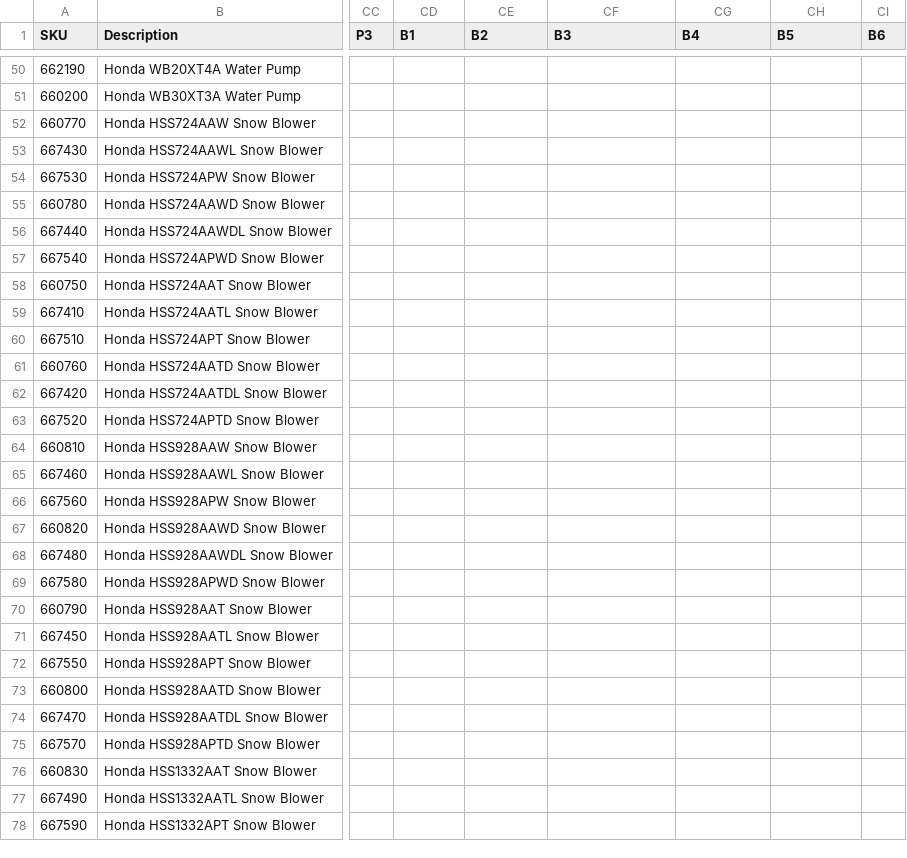
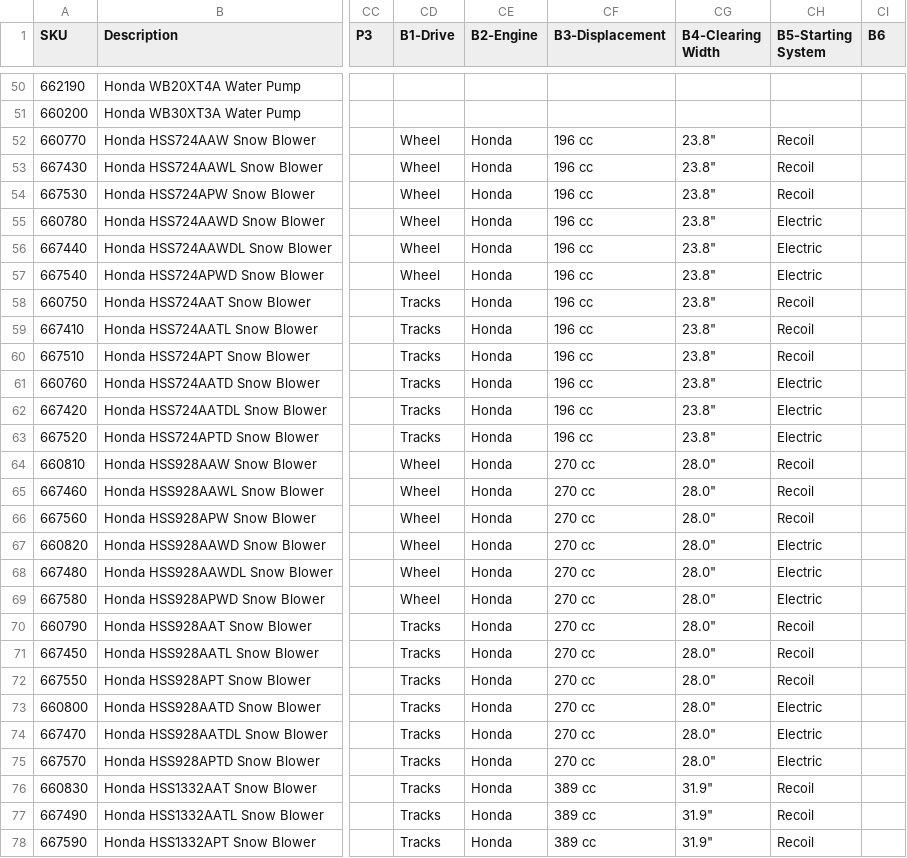
Before and after one commit to WestEndPower/honda-equipment-configurator, a CSV file: data/products.csv, drawn as a sheet; only a part is shown, gaps mark what is left out; the diff covers the shown part only; the diff names each change by its address in the sheet, - before the commit and + after, or states it on an @@ line.

Commit message:
Publish Honda website updates 2026-10-08 16:16

```diff
--- a/data/products.csv
+++ b/data/products.csv
-CD1: B1
+CD1: B1-Drive
-CE1: B2
+CE1: B2-Engine
-CF1: B3
+CF1: B3-Displacement
-CG1: B4
+CG1: B4-Clearing Width
-CH1: B5
+CH1: B5-Starting System
-CD52:CD57 (B1-Drive): (empty)
+CD52:CD57 (B1-Drive): Wheel
-CE52:CE78 (B2-Engine): (empty)
+CE52:CE78 (B2-Engine): Honda
-CF52:CF63 (B3-Displacement): (empty)
+CF52:CF63 (B3-Displacement): 196 cc
-CG52:CG63 (B4-Clearing Width): (empty)
+CG52:CG63 (B4-Clearing Width): 23.8"
-CH52:CH54 (B5-Starting System): (empty)
+CH52:CH54 (B5-Starting System): Recoil
-CH55:CH57 (B5-Starting System): (empty)
+CH55:CH57 (B5-Starting System): Electric
-CD58:CD63 (B1-Drive): (empty)
+CD58:CD63 (B1-Drive): Tracks
-CH58:CH60 (B5-Starting System): (empty)
+CH58:CH60 (B5-Starting System): Recoil
-CH61:CH63 (B5-Starting System): (empty)
+CH61:CH63 (B5-Starting System): Electric
-CD64:CD69 (B1-Drive): (empty)
+CD64:CD69 (B1-Drive): Wheel
-CF64:CF75 (B3-Displacement): (empty)
+CF64:CF75 (B3-Displacement): 270 cc
-CG64:CG75 (B4-Clearing Width): (empty)
+CG64:CG75 (B4-Clearing Width): 28.0"
-CH64:CH66 (B5-Starting System): (empty)
+CH64:CH66 (B5-Starting System): Recoil
-CH67:CH69 (B5-Starting System): (empty)
+CH67:CH69 (B5-Starting System): Electric
-CD70:CD78 (B1-Drive): (empty)
+CD70:CD78 (B1-Drive): Tracks
-CH70:CH72 (B5-Starting System): (empty)
+CH70:CH72 (B5-Starting System): Recoil
-CH73:CH75 (B5-Starting System): (empty)
+CH73:CH75 (B5-Starting System): Electric
-CF76:CF78 (B3-Displacement): (empty)
+CF76:CF78 (B3-Displacement): 389 cc
-CG76:CG78 (B4-Clearing Width): (empty)
+CG76:CG78 (B4-Clearing Width): 31.9"
-CH76:CH78 (B5-Starting System): (empty)
+CH76:CH78 (B5-Starting System): Recoil
```
Also changed, not shown: 25 edited cells elsewhere in this file.
